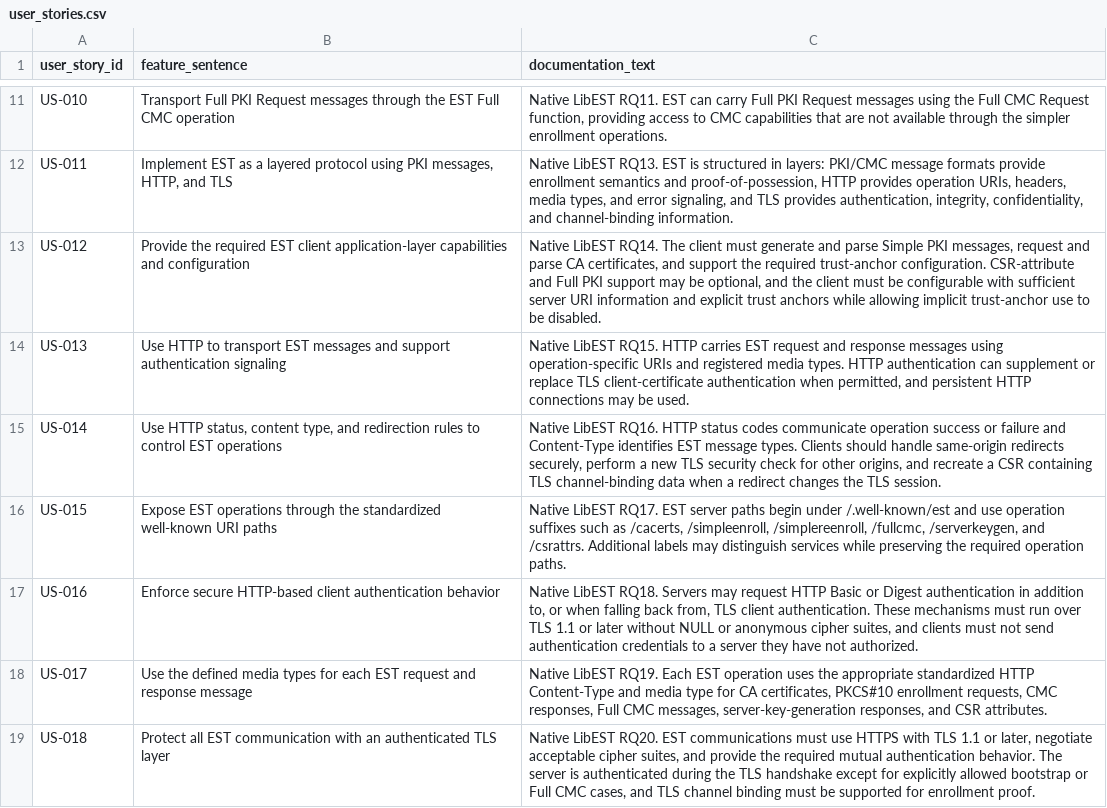
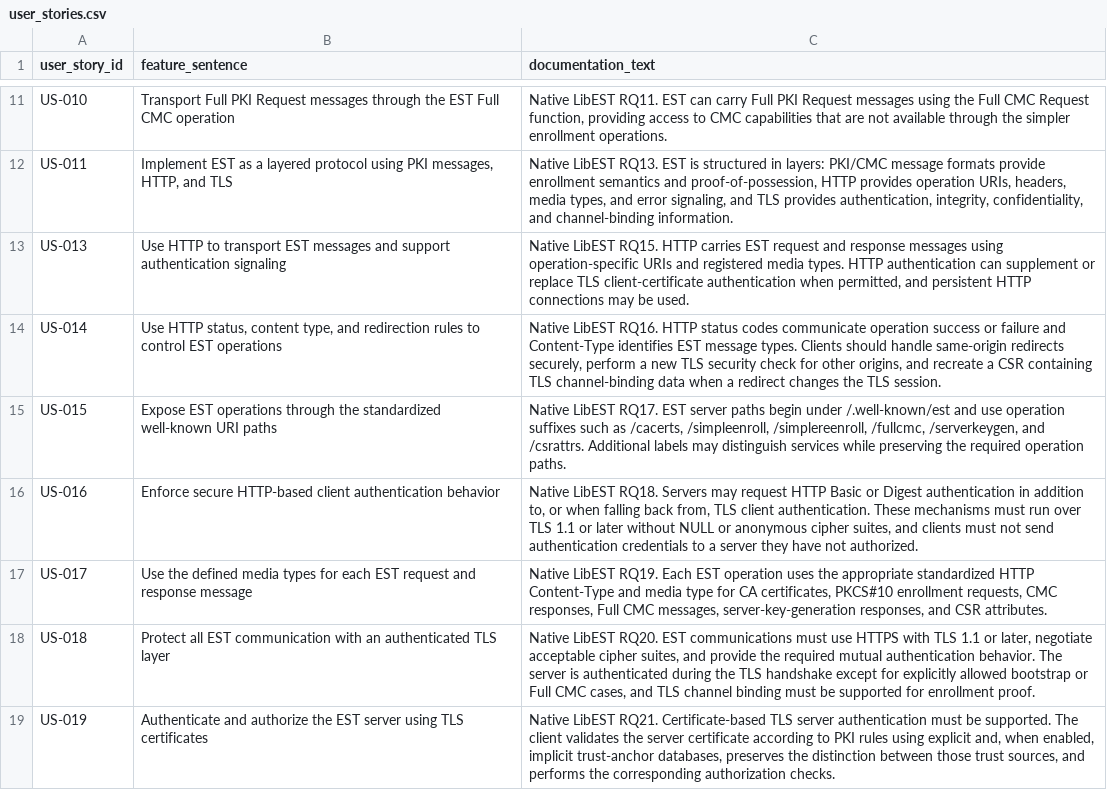
Before and after one commit to MoldovanAndrada/traceability_project, a CSV file: dataset libEST/user_stories.csv, drawn as a sheet; only a part is shown, gaps mark what is left out; the shorter side is filled out with more unchanged rows.

Commit message:
test us

```diff
--- a/dataset libEST/user_stories.csv
+++ b/dataset libEST/user_stories.csv
@@ -12,3 +12,2 @@ US-010,Transport Full PKI Request messages through the EST Full CMC operation,"N
 US-011,"Implement EST as a layered protocol using PKI messages, HTTP, and TLS","Native LibEST RQ13. EST is structured in layers: PKI/CMC message formats provide enrollment semantics and proof-of-possession, HTTP provides operation URIs, headers, media types, and error signaling, and TLS provides authentication, integrity, confidentiality, and channel-binding information."
-US-012,Provide the required EST client application-layer capabilities and configuration,"Native LibEST RQ14. The client must generate and parse Simple PKI messages, request and parse CA certificates, and support the required trust-anchor configuration. CSR-attribute and Full PKI support may be optional, and the client must be configurable with sufficient server URI information and explicit trust anchors while allowing implicit trust-anchor use to be disabled."
 US-013,Use HTTP to transport EST messages and support authentication signaling,"Native LibEST RQ15. HTTP carries EST request and response messages using operation-specific URIs and registered media types. HTTP authentication can supplement or replace TLS client-certificate authentication when permitted, and persistent HTTP connections may be used."
```
